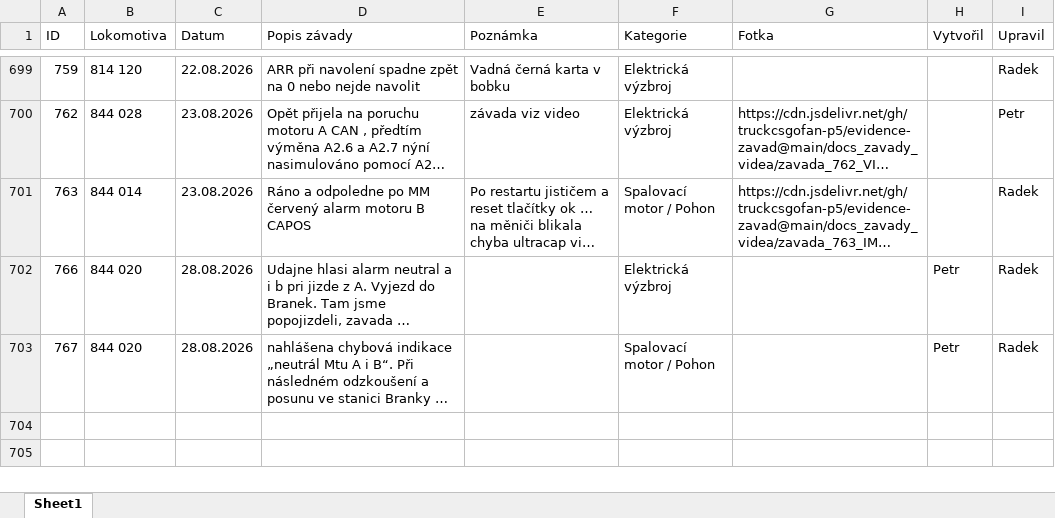
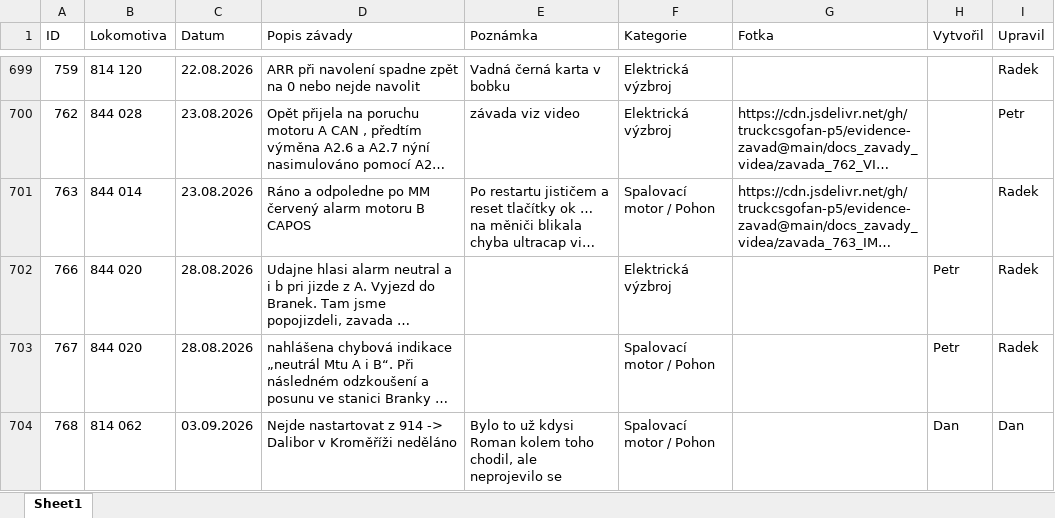
Before and after one commit to truckcsgofan-P5/evidence-zavad, an Excel workbook: PREDAVKA_ELEKTRONICI_PRO_APPSHEET.xlsx, sheet Sheet1, drawn as a sheet; only a part is shown, gaps mark what is left out; long unchanged cells end in …; values as stored, in another font and other column widths than the file's, no borders; the diff names each change by its address in the sheet, - before the commit and + after, or states it on an @@ line.

Commit message:
Přidána nová závada ID 768 (autor: Dan)

```diff
--- a/PREDAVKA_ELEKTRONICI_PRO_APPSHEET.xlsx (sheet Sheet1)
+++ b/PREDAVKA_ELEKTRONICI_PRO_APPSHEET.xlsx (sheet Sheet1)
+row 704: 768 | 814 062 | 03.09.2026 | Nejde nastartovat z 914 -> Dalibor v Kroměříži neděláno | Bylo to už kdysi Roman kolem toho chodil, ale neprojevilo se | Spalovací motor / Pohon |  | Dan | Dan
```
